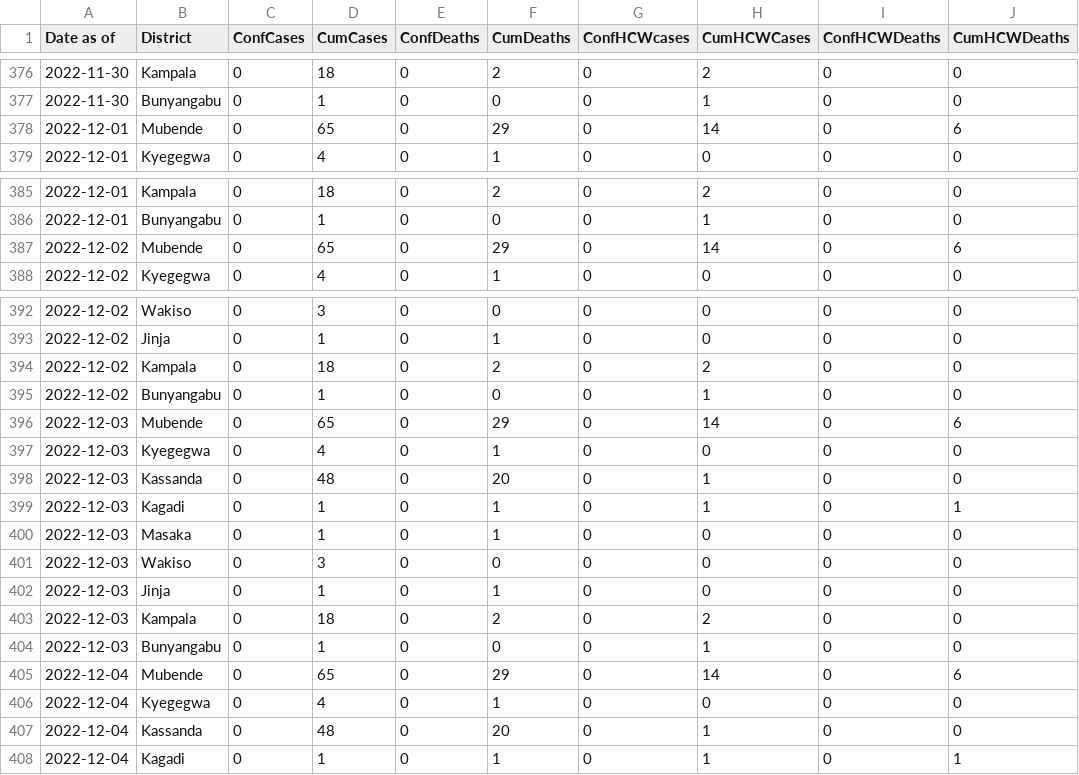
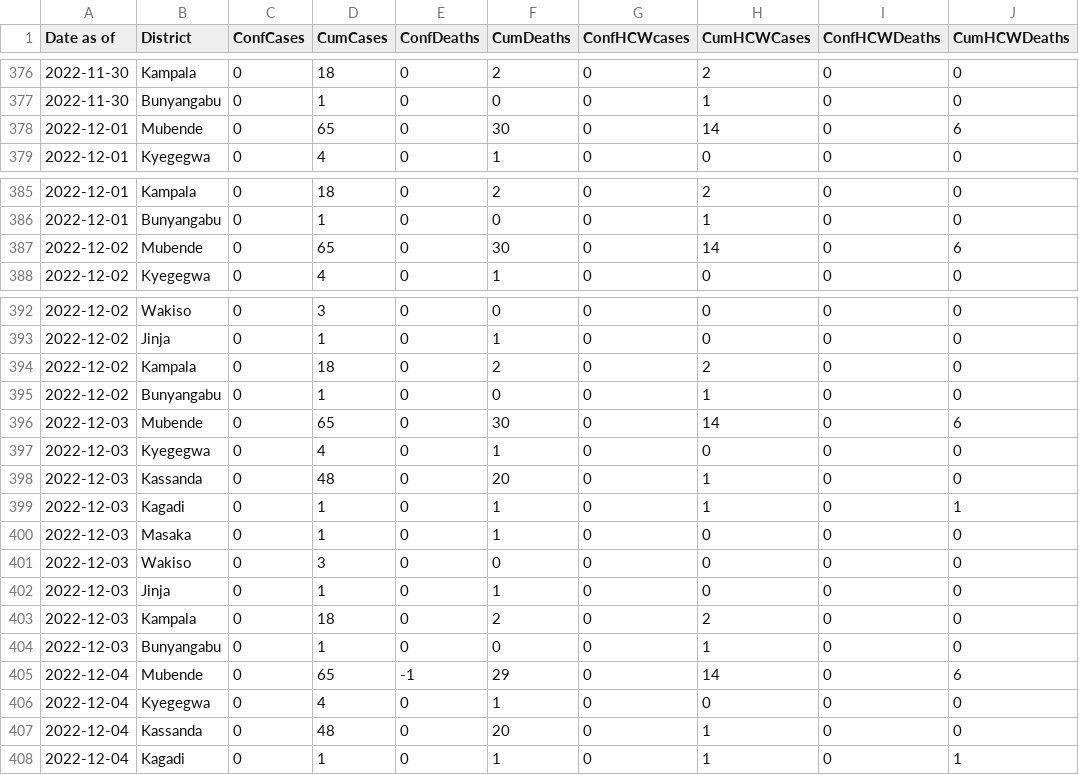
Before and after one commit to fbranda/ebola, a CSV file: Surveillance_data_Ebola_outbreak_by_district.csv, drawn as a sheet; only a part is shown, gaps mark what is left out; the diff covers the shown part only.

```diff
--- a/Surveillance_data_Ebola_outbreak_by_district.csv
+++ b/Surveillance_data_Ebola_outbreak_by_district.csv
@@ -377,3 +377,3 @@
 2022-11-30,"Bunyangabu",0,1,0,0,0,1,0,0
-2022-12-01,"Mubende",0,65,0,29,0,14,0,6
+2022-12-01,"Mubende",0,65,0,30,0,14,0,6
 2022-12-01,"Kyegegwa",0,4,0,1,0,0,0,0
@@ -386,3 +386,3 @@
 2022-12-01,"Bunyangabu",0,1,0,0,0,1,0,0
-2022-12-02,"Mubende",0,65,0,29,0,14,0,6
+2022-12-02,"Mubende",0,65,0,30,0,14,0,6
 2022-12-02,"Kyegegwa",0,4,0,1,0,0,0,0
@@ -395,3 +395,3 @@
 2022-12-02,"Bunyangabu",0,1,0,0,0,1,0,0
-2022-12-03,"Mubende",0,65,0,29,0,14,0,6
+2022-12-03,"Mubende",0,65,0,30,0,14,0,6
 2022-12-03,"Kyegegwa",0,4,0,1,0,0,0,0
@@ -404,3 +404,3 @@
 2022-12-03,"Bunyangabu",0,1,0,0,0,1,0,0
-2022-12-04,"Mubende",0,65,0,29,0,14,0,6
+2022-12-04,"Mubende",0,65,-1,29,0,14,0,6
 2022-12-04,"Kyegegwa",0,4,0,1,0,0,0,0
```
Also changed, not shown: 9 added rows and 5 edited cells elsewhere in this file, Surveillance_data_Ebola_outbreak.csv.
